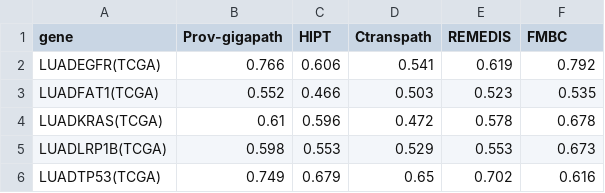
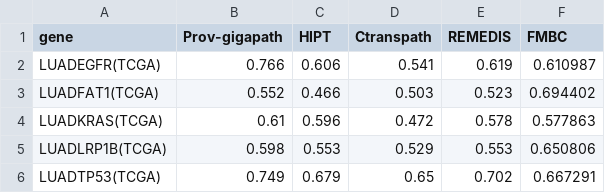
Before and after one commit to wyh196646/FMBC, a CSV file: plot/plot.csv, drawn as a sheet.

```diff
--- a/plot/plot.csv
+++ b/plot/plot.csv
@@ -1,6 +1,6 @@
 gene,Prov-gigapath,HIPT,Ctranspath,REMEDIS,FMBC
-LUADEGFR(TCGA),0.766,0.606,0.541,0.619,0.792
-LUADFAT1(TCGA),0.552,0.466,0.503,0.523,0.535
-LUADKRAS(TCGA),0.61,0.596,0.472,0.578,0.678
-LUADLRP1B(TCGA),0.598,0.553,0.529,0.553,0.673
-LUADTP53(TCGA),0.749,0.679,0.65,0.702,0.616
+LUADEGFR(TCGA),0.766,0.606,0.541,0.619,0.610987
+LUADFAT1(TCGA),0.552,0.466,0.503,0.523,0.694402
+LUADKRAS(TCGA),0.61,0.596,0.472,0.578,0.577863
+LUADLRP1B(TCGA),0.598,0.553,0.529,0.553,0.650806
+LUADTP53(TCGA),0.749,0.679,0.65,0.702,0.667291
```
Also changed, not shown: finetune/outputs/BRCA-6-gene/mutation_6_gene_brca/eval_pretrained_mutation_6_gene_brca/summary.csv, finetune/outputs/LUAD-5-gene/mutation_5_gene/eval_pretrained_mutation_5_gene/summary.csv, 55 other files.
